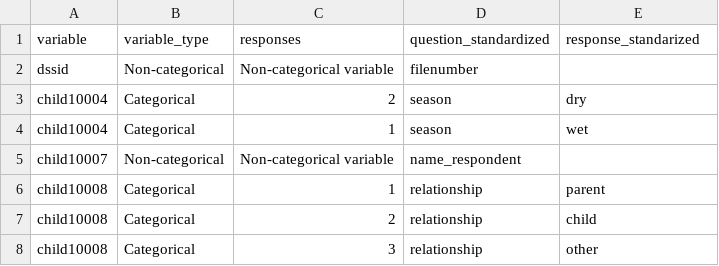
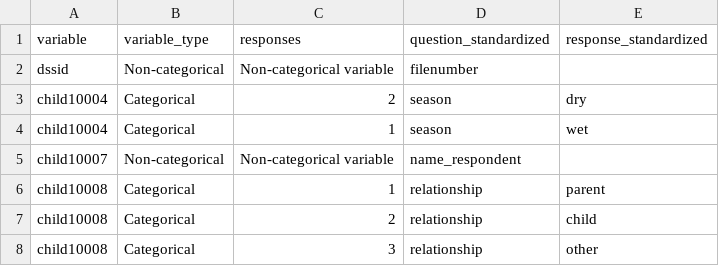
Before and after one commit to databrew/vida, a CSV file: mappers/gambia/bs_hdss/c16_map.csv, drawn as a sheet; only a part is shown.

Commit message:
gambia and file fixes

```diff
--- a/mappers/gambia/bs_hdss/c16_map.csv
+++ b/mappers/gambia/bs_hdss/c16_map.csv
@@ -1,2 +1,2 @@
-variable,variable_type,responses,question_standardized,response_standarized
+variable,variable_type,responses,question_standardized,response_standardized
 dssid,Non-categorical,Non-categorical variable,filenumber,
```
Also changed, not shown: mappers/gambia/bs_hdss/n08_12_map.csv, 1 other file.
